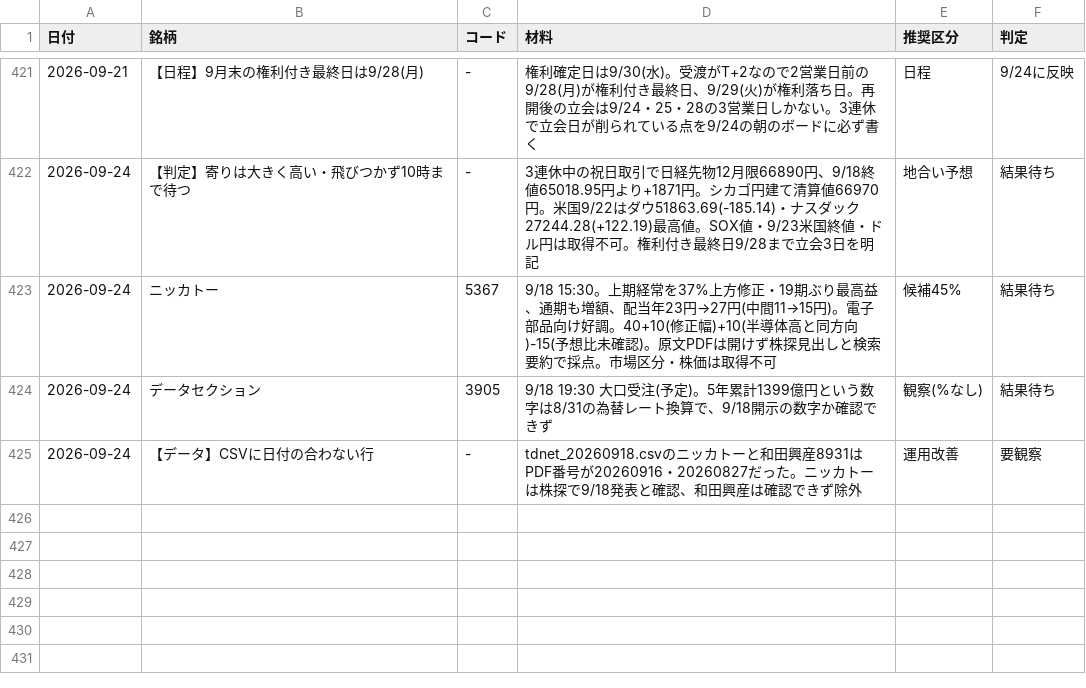
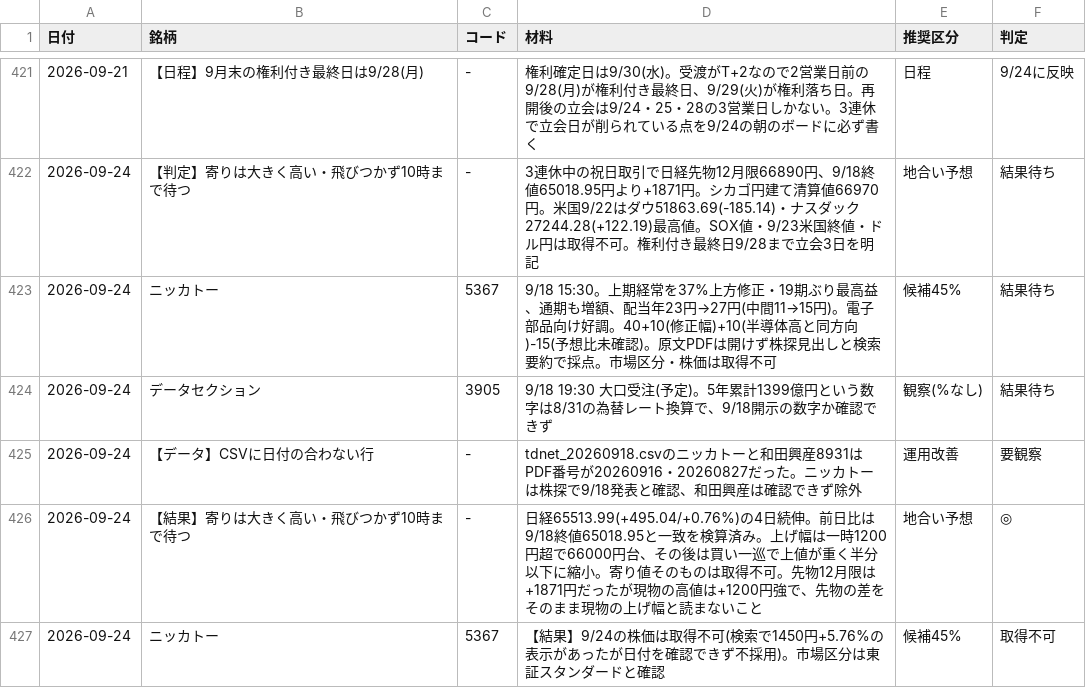
Before and after one commit to OGAKUZU/ogakuzu.github.io, a CSV file: automation/ledger/history.csv, drawn as a sheet; only a part is shown, gaps mark what is left out.

```diff
--- a/automation/ledger/history.csv
+++ b/automation/ledger/history.csv
@@ -425 +425,3 @@
 2026-09-24,【データ】CSVに日付の合わない行,-,tdnet_20260918.csvのニッカトーと和田興産8931はPDF番号が20260916・20260827だった。ニッカトーは株探で9/18発表と確認、和田興産は確認できず除外,運用改善,要観察
+2026-09-24,【結果】寄りは大きく高い・飛びつかず10時まで待つ,-,日経65513.99(+495.04/+0.76%)の4日続伸。前日比は9/18終値65018.95と一致を検算済み。上げ幅は一時1200円超で66000円台、その後は買い一巡で上値が重く半分以下に縮小。寄り値そのものは取得不可。先物12月限は+1871円だったが現物の高値は+1200円強で、先物の差をそのまま現物の上げ幅と読まないこと,地合い予想,◎
+2026-09-24,ニッカトー,5367,【結果】9/24の株価は取得不可(検索で1450円+5.76%の表示があったが日付を確認できず不採用)。市場区分は東証スタンダードと確認,候補45%,取得不可
```
Also changed, not shown: 1 other file.
